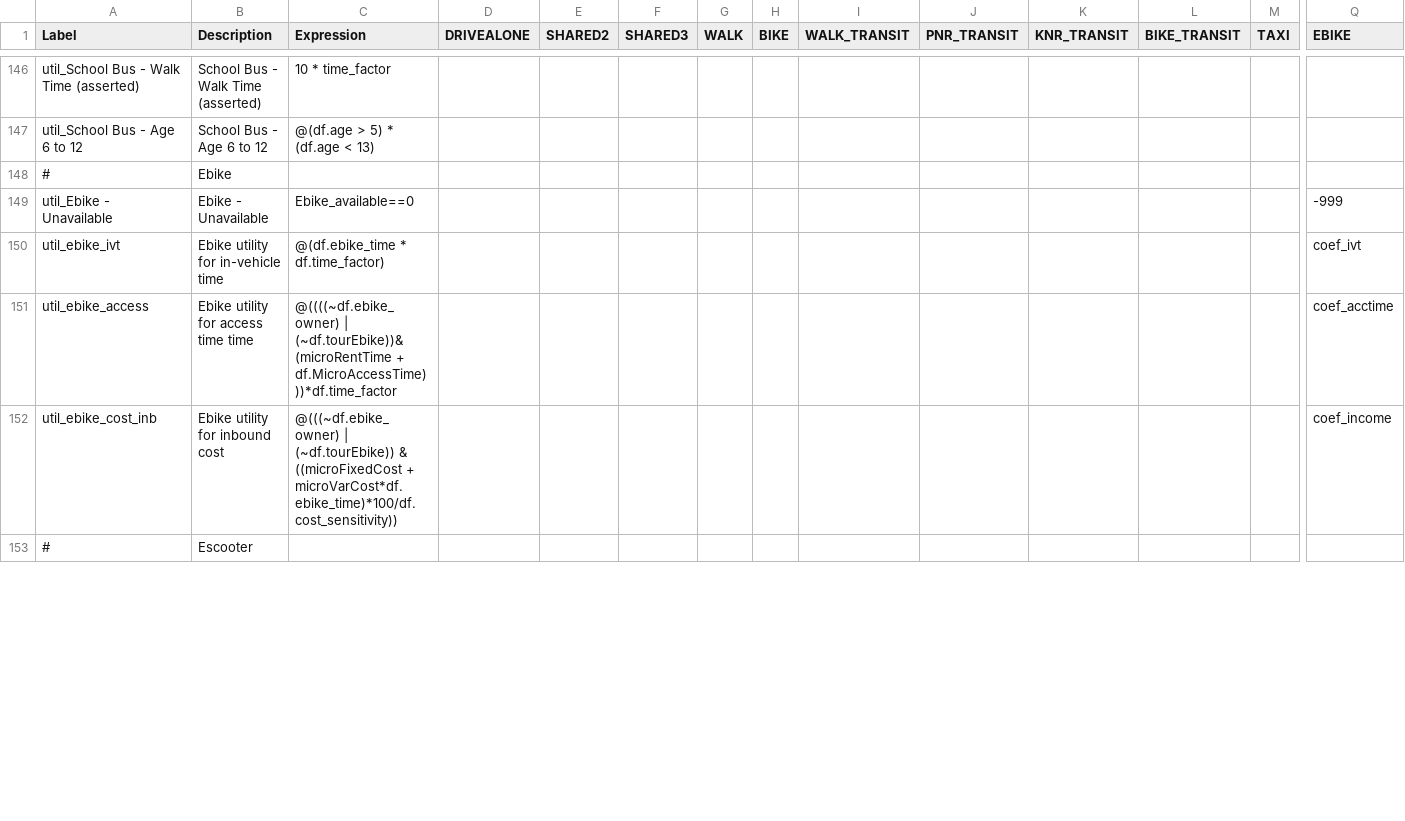
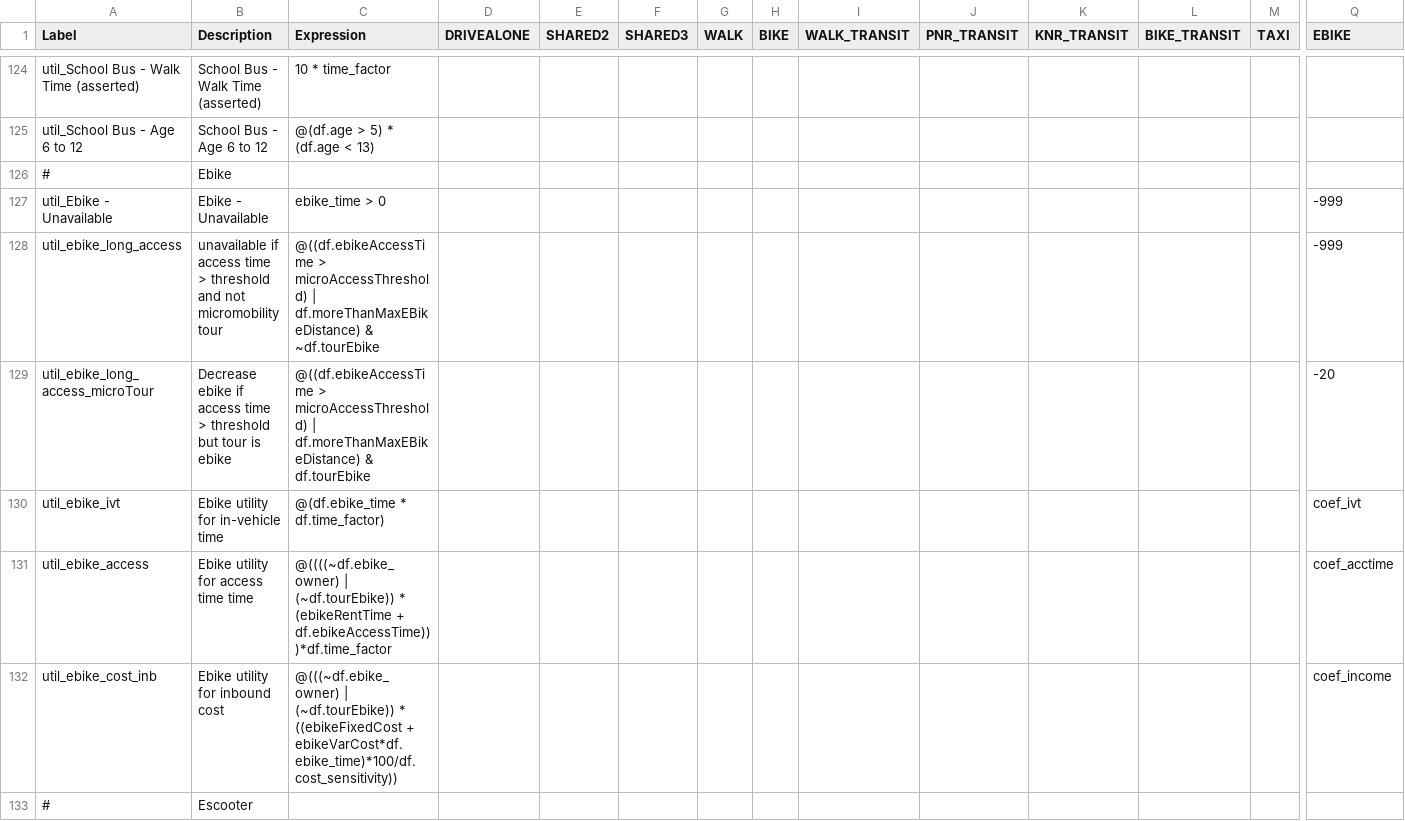
Before and after one commit to RSGInc/SimOR, a CSV file: resident/configs/trip_mode_choice.csv, drawn as a sheet; only a part is shown, gaps mark what is left out; addresses are those after the commit; rows hold the shown columns only; the diff covers the shown part only; the diff names each change by its address in the sheet, - before the commit and + after, or states it on an @@ line.

Commit message:
fixing micromobility, del unused PNR trip mode utils

```diff
--- a/resident/configs/trip_mode_choice.csv
+++ b/resident/configs/trip_mode_choice.csv
-C127 (Expression): Ebike_available==0
+C127 (Expression): ebike_time > 0
+row 128: util_ebike_long_access | unavailable if access time > threshold and not micromobility tour | @((df.ebikeAccessTime > microAccessThreshold) | df.moreThanMaxEBikeDistance) & ~df.tourEbike |  |  |  |  |  |  |  |  |  |  | -999
+row 129: util_ebike_long_access_microTour | Decrease ebike if access time > threshold but tour is ebike | @((df.ebikeAccessTime > microAccessThreshold) | df.moreThanMaxEBikeDistance) & df.tourEbike |  |  |  |  |  |  |  |  |  |  | -20
-C131 (Expression): @((((~df.ebike_owner) | (~df.tourEbike))&(microRentTime + df.MicroAccessTime)))*df.time_factor
+C131 (Expression): @((((~df.ebike_owner) | (~df.tourEbike)) * (ebikeRentTime + df.ebikeAccessTime)))*df.time_factor
-C132 (Expression): …| (~df.tourEbike)) & ((microFixedCost + microVarCost*df.ebike_time)*100/df.cost_sensitivity))
+C132 (Expression): …| (~df.tourEbike)) * ((ebikeFixedCost + ebikeVarCost*df.ebike_time)*100/df.cost_sensitivity))
```
Also changed, not shown: 3 added rows, 29 removed rows and 7 edited cells elsewhere in this file, resident/configs/trip_mode_choice_annotate_trips_preprocessor.csv, 1 other file.
